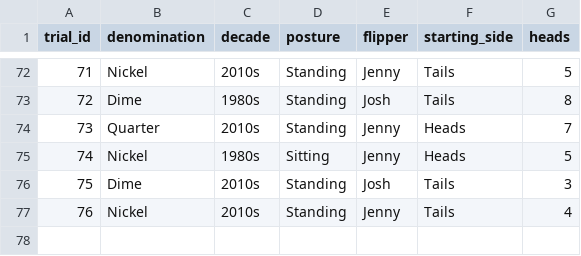
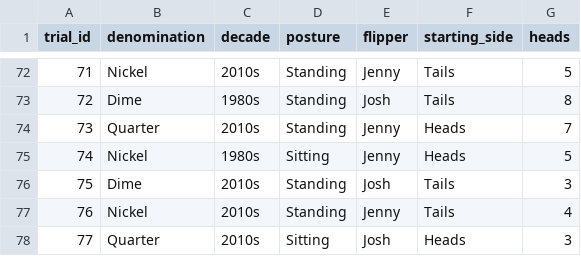
Before and after one commit to jlee2843/830-coin-fairness, a CSV file: data/coin_experiment_data.csv, drawn as a sheet; only a part is shown, gaps mark what is left out.

Commit message:
Update coin data 2026-07-12T21:59:35

```diff
--- a/data/coin_experiment_data.csv
+++ b/data/coin_experiment_data.csv
@@ -77 +77,2 @@ trial_id,denomination,decade,posture,flipper,starting_side,heads
 76,Nickel,2010s,Standing,Jenny,Tails,4
+77,Quarter,2010s,Sitting,Josh,Heads,3
```
